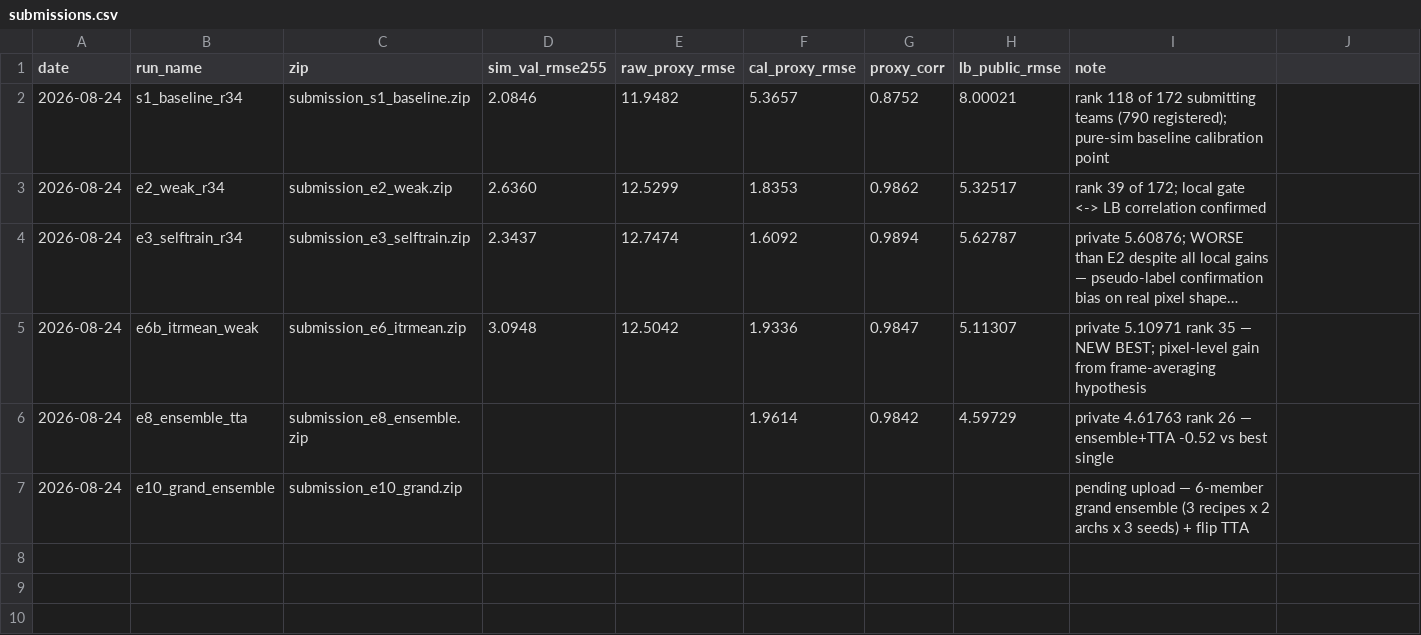
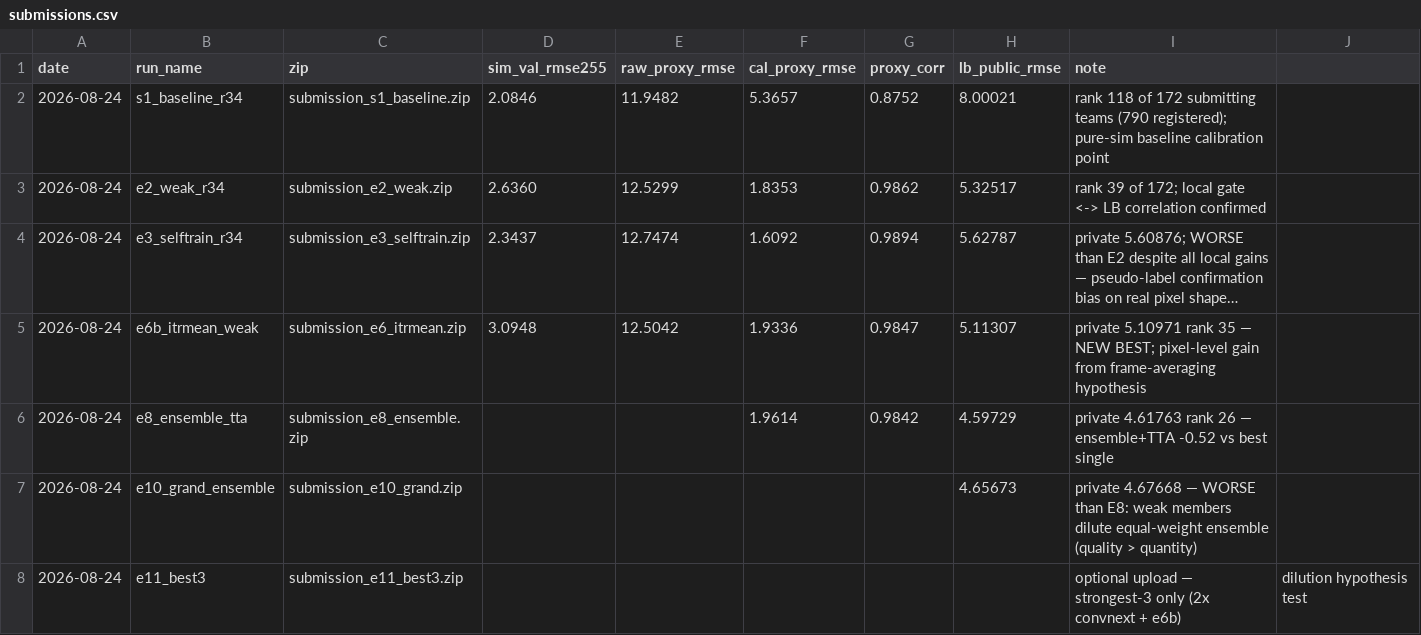
Before and after one commit to geniemo/sem-depth-metrology, a CSV file: experiments/submissions.csv, drawn as a sheet; long unchanged cells end in ….

```diff
--- a/experiments/submissions.csv
+++ b/experiments/submissions.csv
@@ -6,2 +6,3 @@ date,run_name,zip,sim_val_rmse255,raw_proxy_rmse,cal_proxy_rmse,proxy_corr,lb_pu
 2026-08-24,e8_ensemble_tta,submission_e8_ensemble.zip,,,1.9614,0.9842,4.59729,private 4.61763 rank 26 — ensemble+TTA -0.52 vs best single
-2026-08-24,e10_grand_ensemble,submission_e10_grand.zip,,,,,,pending upload — 6-member grand ensemble (3 recipes x 2 archs x 3 seeds) + flip TTA
+2026-08-24,e10_grand_ensemble,submission_e10_grand.zip,,,,,4.65673,private 4.67668 — WORSE than E8: weak members dilute equal-weight ensemble (quality > quantity)
+2026-08-24,e11_best3,submission_e11_best3.zip,,,,,,optional upload — strongest-3 only (2x convnext + e6b), dilution hypothesis test
```
